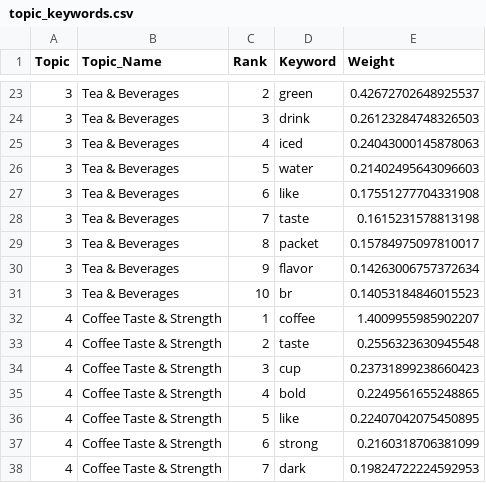
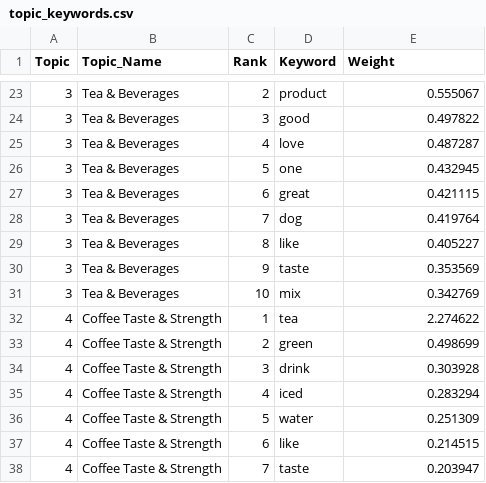
Before and after one commit to yadavjanhavi2006-alt/Customer-Feedback-Theme-Mining, a CSV file: Output/topic_keywords.csv, drawn as a sheet; only a part is shown, gaps mark what is left out; the diff covers the shown part only.

```diff
--- a/Output/topic_keywords.csv
+++ b/Output/topic_keywords.csv
@@ -23,16 +23,16 @@ Topic,Topic_Name,Rank,Keyword,Weight
-3,Tea & Beverages,2,green,0.42672702648925537
-3,Tea & Beverages,3,drink,0.26123284748326503
-3,Tea & Beverages,4,iced,0.24043000145878063
-3,Tea & Beverages,5,water,0.21402495643096603
-3,Tea & Beverages,6,like,0.17551277704331908
-3,Tea & Beverages,7,taste,0.1615231578813198
-3,Tea & Beverages,8,packet,0.15784975097810017
-3,Tea & Beverages,9,flavor,0.14263006757372634
-3,Tea & Beverages,10,br,0.14053184846015523
-4,Coffee Taste & Strength,1,coffee,1.4009955985902207
-4,Coffee Taste & Strength,2,taste,0.2556323630945548
-4,Coffee Taste & Strength,3,cup,0.23731899238660423
-4,Coffee Taste & Strength,4,bold,0.2249561655248865
-4,Coffee Taste & Strength,5,like,0.22407042075450895
-4,Coffee Taste & Strength,6,strong,0.2160318706381099
-4,Coffee Taste & Strength,7,dark,0.19824722224592953
+3,Tea & Beverages,2,product,0.555067
+3,Tea & Beverages,3,good,0.497822
+3,Tea & Beverages,4,love,0.487287
+3,Tea & Beverages,5,one,0.432945
+3,Tea & Beverages,6,great,0.421115
+3,Tea & Beverages,7,dog,0.419764
+3,Tea & Beverages,8,like,0.405227
+3,Tea & Beverages,9,taste,0.353569
+3,Tea & Beverages,10,mix,0.342769
+4,Coffee Taste & Strength,1,tea,2.274622
+4,Coffee Taste & Strength,2,green,0.498699
+4,Coffee Taste & Strength,3,drink,0.303928
+4,Coffee Taste & Strength,4,iced,0.283294
+4,Coffee Taste & Strength,5,water,0.251309
+4,Coffee Taste & Strength,6,like,0.214515
+4,Coffee Taste & Strength,7,taste,0.203947
```
Also changed, not shown: 56 edited cells elsewhere in this file, Output/topic_evolution.csv, 7 other files.
